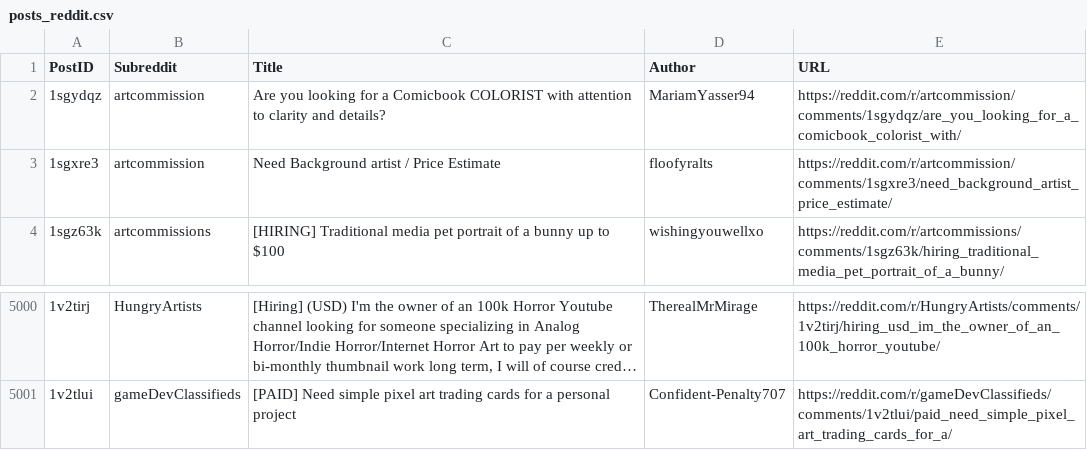
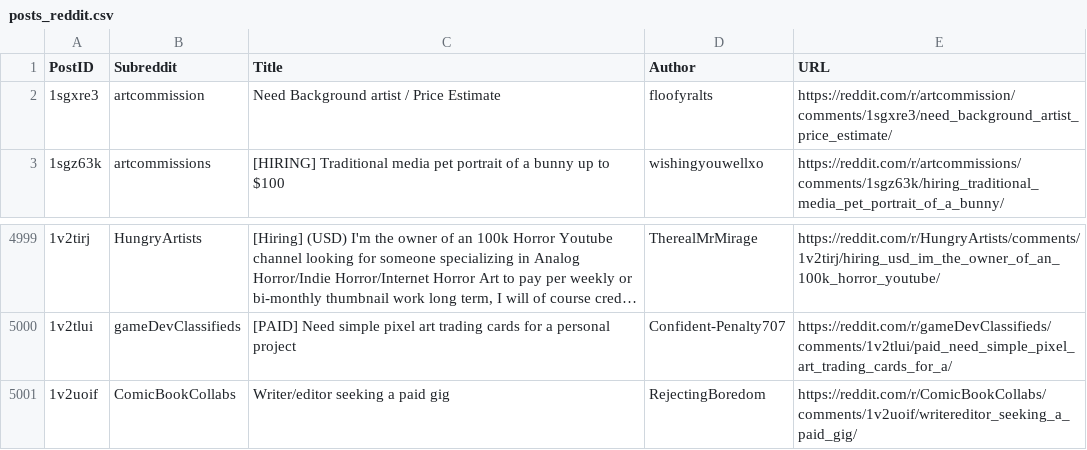
Before and after one commit to Jack0fcodes/redd0tBot, a CSV file: posts_reddit.csv, drawn as a sheet; only a part is shown, gaps mark what is left out; long unchanged cells end in …; removed rows and columns are numbered as before the commit, all else as after; the diff names each change by its address in the sheet, - before the commit and + after, or states it on an @@ line.

```diff
--- a/posts_reddit.csv
+++ b/posts_reddit.csv
-row 2: 1sgydqz | artcommission | Are you looking for a Comicbook COLORIST with attention to clarity and details? | MariamYasser94 | https://reddit.com/r/artcommission/comments/1sgydqz/are_you_looking_for_a_comicbook_colorist_with/
+row 5001: 1v2uoif | ComicBookCollabs | Writer/editor seeking a paid gig | RejectingBoredom | https://reddit.com/r/ComicBookCollabs/comments/1v2uoif/writereditor_seeking_a_paid_gig/
```
Also changed, not shown: 1 other file.
